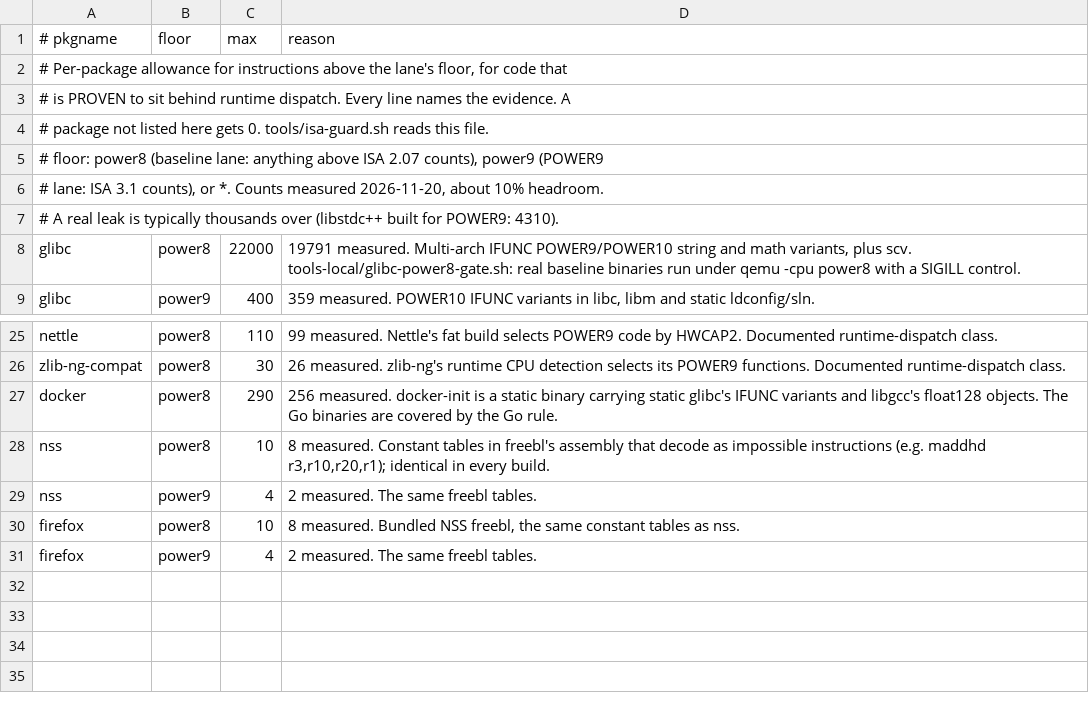
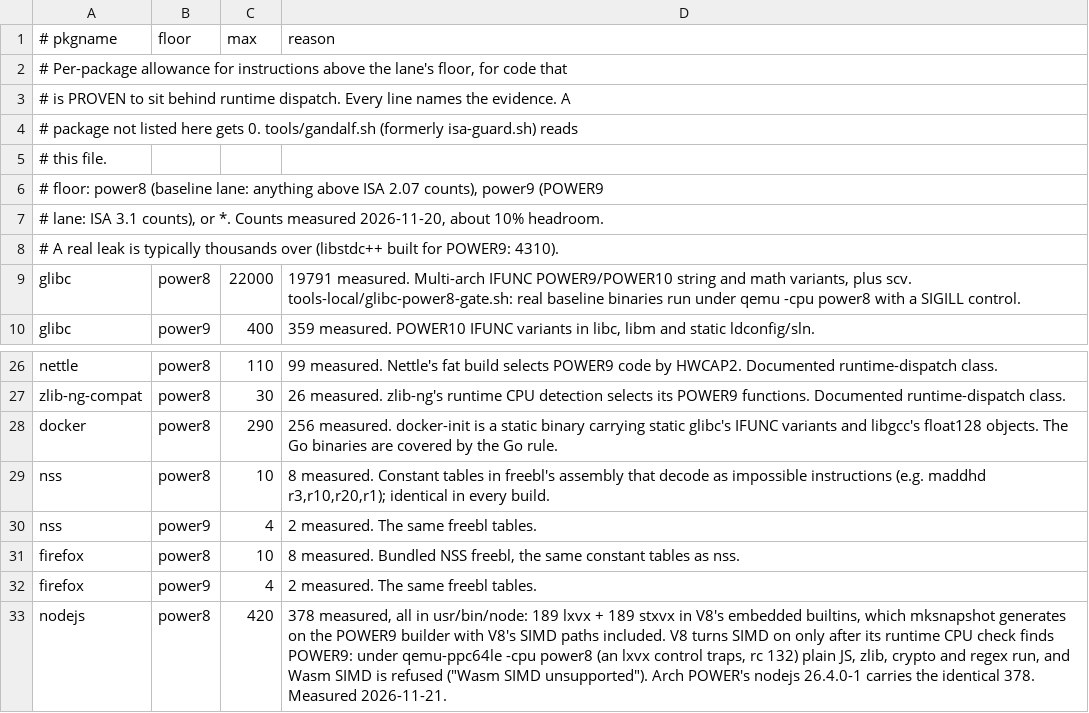
Before and after one commit to jbettcher-wg/omarchy-ppc64le, a TSV file: tools/isa-allow.tsv, drawn as a sheet; only a part is shown, gaps mark what is left out.

Commit message:
isa-allow: nodejs at the POWER8 floor (V8's SIMD builtins)
gandalf refused the baseline nodejs 26.12.1-1.1 rebuild (needed after ada
4.0.0) for 378 instructions above ISA 2.07: 189 lxvx + 189 stxvx, all in
usr/bin/node, in V8's embedded builtins. mksnapshot generates those on the
POWER9 builder with V8's SIMD paths included.

They are runtime-gated. V8 only enables SIMD once its CPU check finds
POWER9. Under qemu-ppc64le -cpu power8, where an lxvx control traps with
SIGILL, plain JS, zlib, crypto and regex run, and V8 refuses Wasm SIMD
("Wasm SIMD unsupported"). Arch POWER's own nodejs 26.4.0-1 carries the
identical 378 and has run on POWER8 without complaint. The live baseline
nodejs 26.12.1-1 had them too, from before gandalf existed.

Allowance 420 (378 measured, about 10% headroom, as for the other entries).
The header now names gandalf.sh as this file's reader.

```diff
--- a/tools/isa-allow.tsv
+++ b/tools/isa-allow.tsv
@@ -3,3 +3,4 @@
 # is PROVEN to sit behind runtime dispatch. Every line names the evidence. A
-# package not listed here gets 0. tools/isa-guard.sh reads this file.
+# package not listed here gets 0. tools/gandalf.sh (formerly isa-guard.sh) reads
+# this file.
 # floor: power8 (baseline lane: anything above ISA 2.07 counts), power9 (POWER9
@@ -31 +32,2 @@ firefox	power8	10	8 measured. Bundled NSS freebl, the same constant tables as ns
 firefox	power9	4	2 measured. The same freebl tables.
+nodejs	power8	420	378 measured, all in usr/bin/node: 189 lxvx + 189 stxvx in V8's embedded builtins, which mksnapshot generates on the POWER9 builder with V8's SIMD paths included. V8 turns SIMD on only after its runtime CPU check finds POWER9: under qemu-ppc64le -cpu power8 (an lxvx control traps, rc 132) plain JS, zlib, crypto and regex run, and Wasm SIMD is refused ("Wasm SIMD unsupported"). Arch POWER's nodejs 26.4.0-1 carries the identical 378. Measured 2026-11-21.
```
